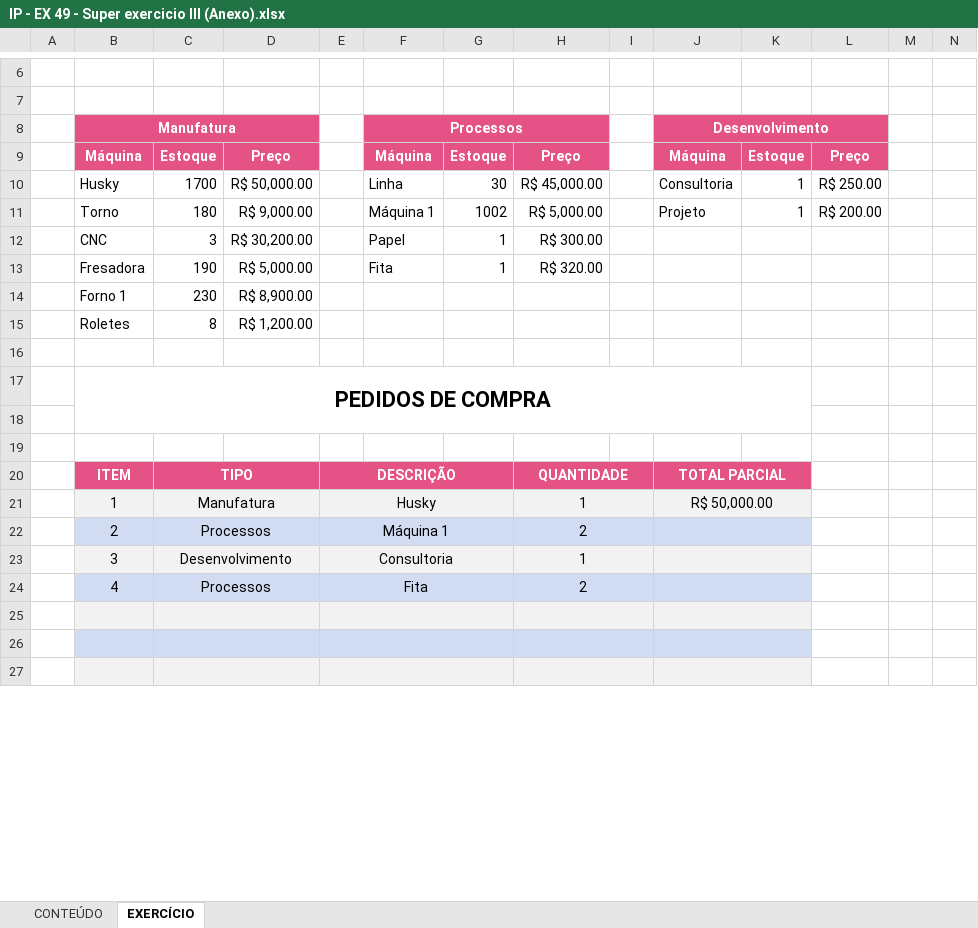
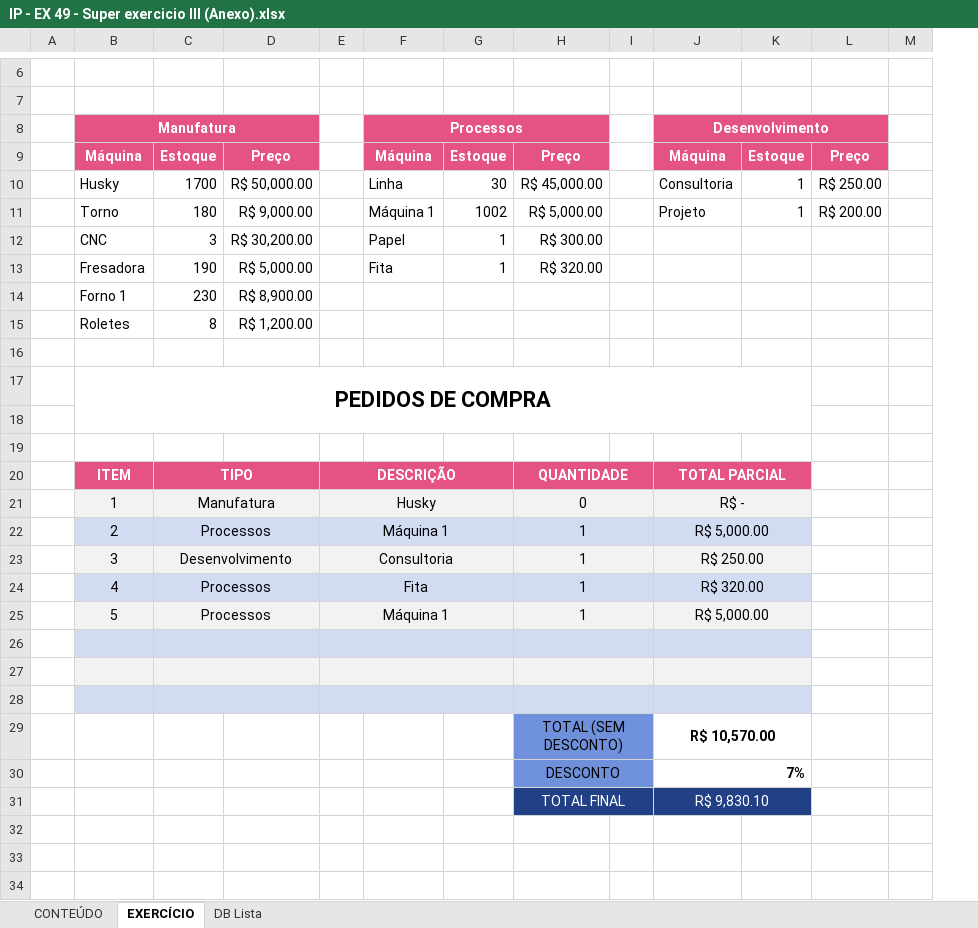
Before and after one commit to Laurentius96/DNC-DataScience, an Excel workbook: Materia_2-PowerBi/IP - EX 49 - Super exercicio III (Anexo).xlsx, sheet EXERCÍCIO, drawn as a sheet; only a part is shown, gaps mark what is left out; values as stored, in another font and other column widths than the file's, no borders; charts and pictures not drawn; removed rows and columns are numbered as before the commit, all else as after; rows hold the shown columns only; the diff covers the shown part only; the diff names each change by its address in the sheet, - before the commit and + after, or states it on an @@ line.

Commit message:
Update IP - EX 49 - Super exercicio III (Anexo).xlsx
Logica da tabela concluída.

```diff
--- a/Materia_2-PowerBi/IP - EX 49 - Super exercicio III (Anexo).xlsx (sheet EXERCÍCIO)
+++ b/Materia_2-PowerBi/IP - EX 49 - Super exercicio III (Anexo).xlsx (sheet EXERCÍCIO)
+sheet tab: DB Lista
@@ column N hidden, empty @@
-H21: 1
+H21: 0
-J21 (Desenvolvimento): R$ 50,000.00
+J21 (Desenvolvimento): R$ -
-H22: 2
+H22: 1
-J22 (Desenvolvimento): (empty)
+J22 (Desenvolvimento): R$ 5,000.00
-J23 (Desenvolvimento): (empty)
+J23 (Desenvolvimento): R$ 250.00
-H24: 2
+H24: 1
-J24 (Desenvolvimento): (empty)
+J24 (Desenvolvimento): R$ 320.00
+row 25:  | 5 | Processos |  | Máquina 1 |  |  | 1 |  | R$ 5,000.00
+row 26: (empty)
+row 27: (empty)
+row 28: (empty)
+row 29:  |  |  |  |  |  |  | TOTAL (SEM DESCONTO) |  | R$ 10,570.00
+row 30:  |  |  |  |  |  |  | DESCONTO |  | 7%
+row 31:  |  |  |  |  |  |  | TOTAL FINAL |  | R$ 9,830.10
-B32:K32 fill: #F2F2F2
+B32:K32 fill: none
-C25:D25 merged
-E25:G25 merged
-H25:I25 merged
-J25:K25 merged
-B33:K33 fill: #D1DCF3
+B33:K33 fill: none
-C26:D26 merged
-E26:G26 merged
-H26:I26 merged
-J26:K26 merged
-B34:K34 fill: #F2F2F2
+B34:K34 fill: none
-C27:D27 merged
-E27:G27 merged
-H27:I27 merged
-J27:K27 merged
```
Also changed, not shown: 10 removed rows, 1 hidden or unhidden row, cell formats and merged cells elsewhere in this sheet, formulas that keep their value, hidden cells.
